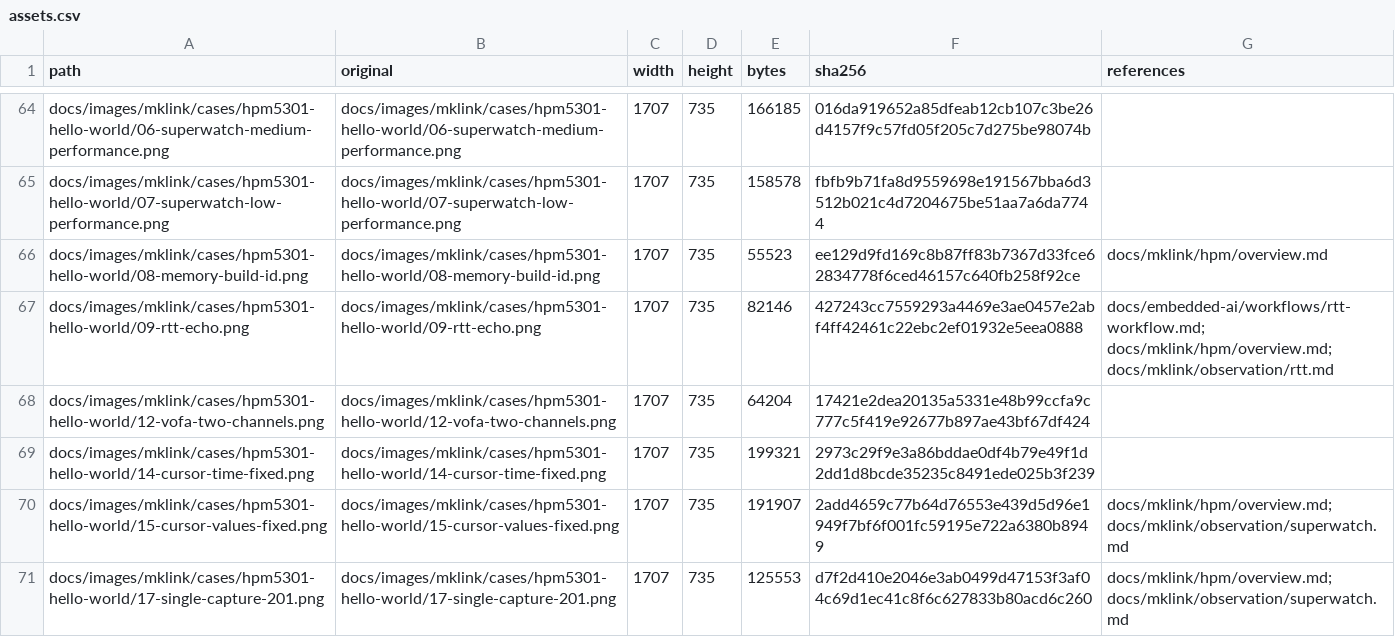
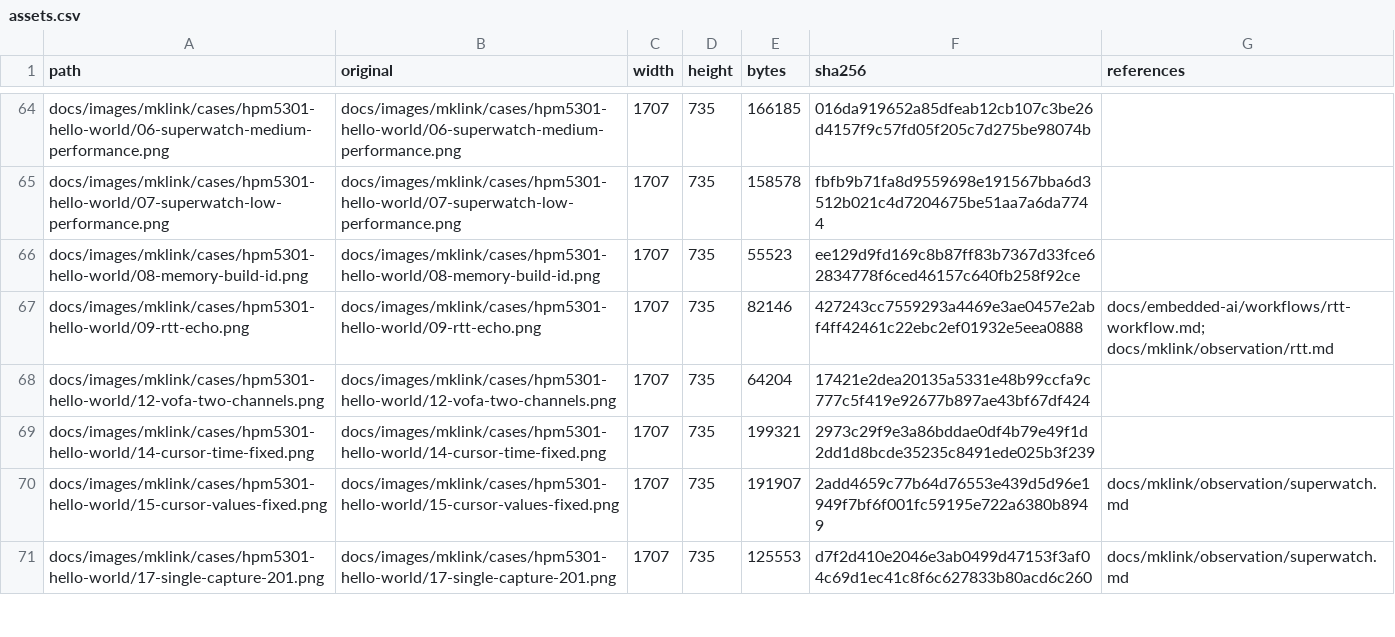
Before and after one commit to Aladdin-Wang/MicroBoot, a CSV file: maintenance/docs-organization/assets.csv, drawn as a sheet; only a part is shown, gaps mark what is left out; the diff covers the shown part only.

```diff
--- a/maintenance/docs-organization/assets.csv
+++ b/maintenance/docs-organization/assets.csv
@@ -65,7 +65,7 @@ docs/images/mklink/cases/hpm5301-hello-world/06-superwatch-medium-performance.pn
 docs/images/mklink/cases/hpm5301-hello-world/07-superwatch-low-performance.png,docs/images/mklink/cases/hpm5301-hello-world/07-superwatch-low-performance.png,1707,735,158578,fbfb9b71fa8d9559698e191567bba6d3512b021c4d7204675be51aa7a6da7744,
-docs/images/mklink/cases/hpm5301-hello-world/08-memory-build-id.png,docs/images/mklink/cases/hpm5301-hello-world/08-memory-build-id.png,1707,735,55523,ee129d9fd169c8b87ff83b7367d33fce62834778f6ced46157c640fb258f92ce,docs/mklink/hpm/overview.md
-docs/images/mklink/cases/hpm5301-hello-world/09-rtt-echo.png,docs/images/mklink/cases/hpm5301-hello-world/09-rtt-echo.png,1707,735,82146,427243cc7559293a4469e3ae0457e2abf4ff42461c22ebc2ef01932e5eea0888,docs/embedded-ai/workflows/rtt-workflow.md; docs/mklink/hpm/overview.md; docs/mklink/observation/rtt.md
+docs/images/mklink/cases/hpm5301-hello-world/08-memory-build-id.png,docs/images/mklink/cases/hpm5301-hello-world/08-memory-build-id.png,1707,735,55523,ee129d9fd169c8b87ff83b7367d33fce62834778f6ced46157c640fb258f92ce,
+docs/images/mklink/cases/hpm5301-hello-world/09-rtt-echo.png,docs/images/mklink/cases/hpm5301-hello-world/09-rtt-echo.png,1707,735,82146,427243cc7559293a4469e3ae0457e2abf4ff42461c22ebc2ef01932e5eea0888,docs/embedded-ai/workflows/rtt-workflow.md; docs/mklink/observation/rtt.md
 docs/images/mklink/cases/hpm5301-hello-world/12-vofa-two-channels.png,docs/images/mklink/cases/hpm5301-hello-world/12-vofa-two-channels.png,1707,735,64204,17421e2dea20135a5331e48b99ccfa9c777c5f419e92677b897ae43bf67df424,
 docs/images/mklink/cases/hpm5301-hello-world/14-cursor-time-fixed.png,docs/images/mklink/cases/hpm5301-hello-world/14-cursor-time-fixed.png,1707,735,199321,2973c29f9e3a86bddae0df4b79e49f1d2dd1d8bcde35235c8491ede025b3f239,
-docs/images/mklink/cases/hpm5301-hello-world/15-cursor-values-fixed.png,docs/images/mklink/cases/hpm5301-hello-world/15-cursor-values-fixed.png,1707,735,191907,2add4659c77b64d76553e439d5d96e1949f7bf6f001fc59195e722a6380b8949,docs/mklink/hpm/overview.md; docs/mklink/observation/superwatch.md
-docs/images/mklink/cases/hpm5301-hello-world/17-single-capture-201.png,docs/images/mklink/cases/hpm5301-hello-world/17-single-capture-201.png,1707,735,125553,d7f2d410e2046e3ab0499d47153f3af04c69d1ec41c8f6c627833b80acd6c260,docs/mklink/hpm/overview.md; docs/mklink/observation/superwatch.md
+docs/images/mklink/cases/hpm5301-hello-world/15-cursor-values-fixed.png,docs/images/mklink/cases/hpm5301-hello-world/15-cursor-values-fixed.png,1707,735,191907,2add4659c77b64d76553e439d5d96e1949f7bf6f001fc59195e722a6380b8949,docs/mklink/observation/superwatch.md
+docs/images/mklink/cases/hpm5301-hello-world/17-single-capture-201.png,docs/images/mklink/cases/hpm5301-hello-world/17-single-capture-201.png,1707,735,125553,d7f2d410e2046e3ab0499d47153f3af04c69d1ec41c8f6c627833b80acd6c260,docs/mklink/observation/superwatch.md
```
Also changed, not shown: 16 added rows and 9 edited cells elsewhere in this file, 42 other files.
